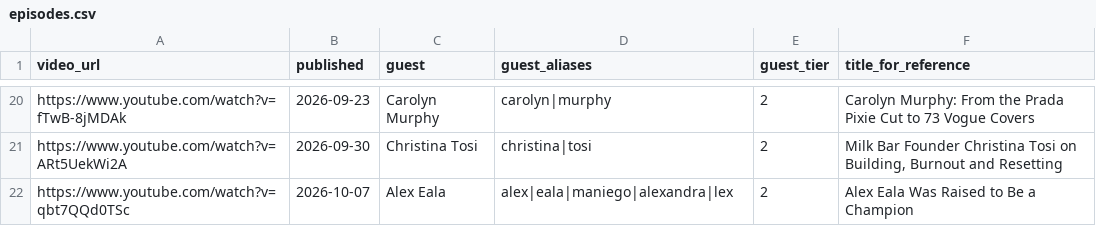
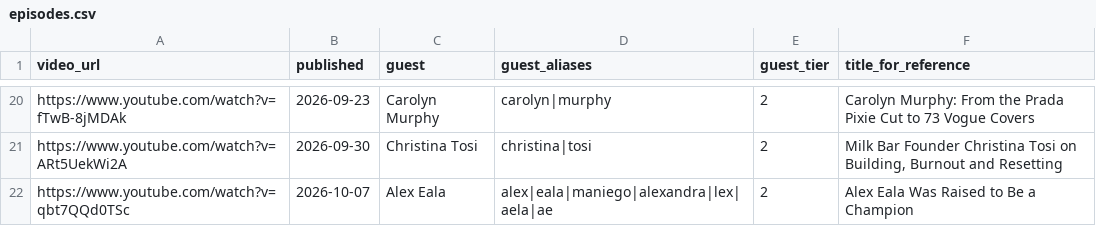
Before and after one commit to CatherineNjeNjenga/CulturePod, a CSV file: episodes.csv, drawn as a sheet; only a part is shown, gaps mark what is left out.

Commit message:
Update episodes.csv

```diff
--- a/episodes.csv
+++ b/episodes.csv
@@ -21,2 +21,2 @@ https://www.youtube.com/watch?v=fTwB-8jMDAk,2026-09-23,Carolyn Murphy,carolyn|mu
 https://www.youtube.com/watch?v=ARt5UekWi2A,2026-09-30,Christina Tosi,christina|tosi,2,"Milk Bar Founder Christina Tosi on Building, Burnout and Resetting"
-https://www.youtube.com/watch?v=qbt7QQd0TSc,2026-10-07,Alex Eala,alex|eala|maniego|alexandra|lex,2,Alex Eala Was Raised to Be a Champion
+https://www.youtube.com/watch?v=qbt7QQd0TSc,2026-10-07,Alex Eala,alex|eala|maniego|alexandra|lex|aela|ae,2,Alex Eala Was Raised to Be a Champion
```
